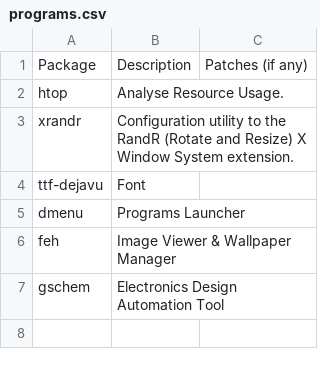
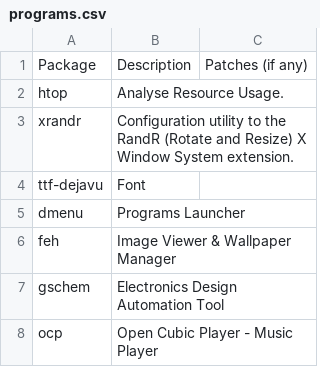
Before and after one commit to pandevim/dotfiles, a CSV file: programs.csv, drawn as a sheet.

Commit message:
Update programs.csv

```diff
--- a/programs.csv
+++ b/programs.csv
@@ -7 +7,2 @@ feh,"Image Viewer & Wallpaper Manager",
 gschem, "Electronics Design Automation Tool",
+ocp, "Open Cubic Player - Music Player",
```
